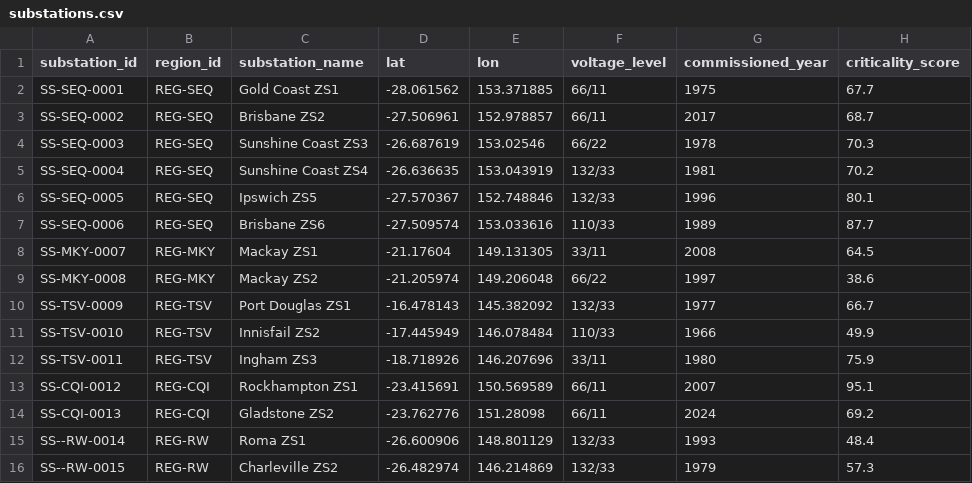
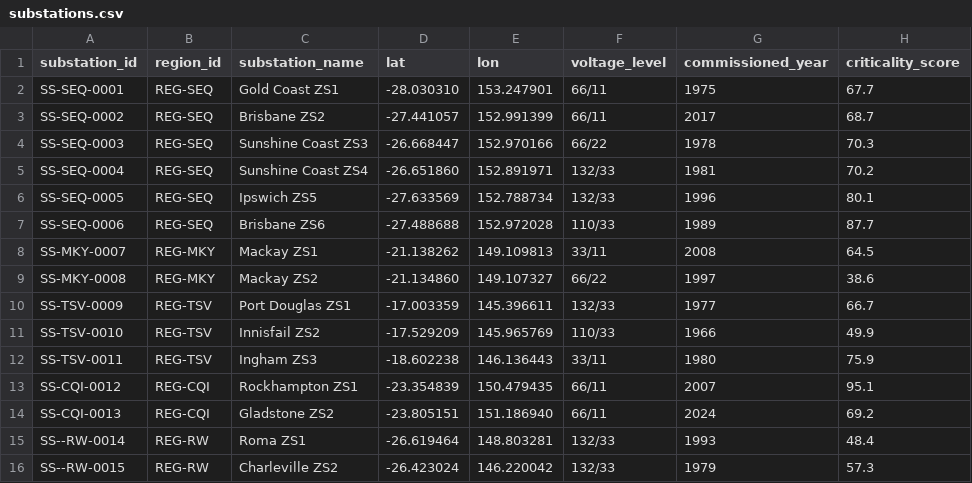
Before and after one commit to althrussell/dev-kit-demo, a CSV file: data/synthetic/substations.csv, drawn as a sheet; only a part is shown; the diff names each change by its address in the sheet, - before the commit and + after, or states it on an @@ line.

```diff
--- a/data/synthetic/substations.csv
+++ b/data/synthetic/substations.csv
-D2 (lat): -28.061562
+D2 (lat): -28.030310
-E2 (lon): 153.371885
+E2 (lon): 153.247901
-D3 (lat): -27.506961
+D3 (lat): -27.441057
-E3 (lon): 152.978857
+E3 (lon): 152.991399
-D4 (lat): -26.687619
+D4 (lat): -26.668447
-E4 (lon): 153.02546
+E4 (lon): 152.970166
-D5 (lat): -26.636635
+D5 (lat): -26.651860
-E5 (lon): 153.043919
+E5 (lon): 152.891971
-D6 (lat): -27.570367
+D6 (lat): -27.633569
-E6 (lon): 152.748846
+E6 (lon): 152.788734
-D7 (lat): -27.509574
+D7 (lat): -27.488688
-E7 (lon): 153.033616
+E7 (lon): 152.972028
-D8 (lat): -21.17604
+D8 (lat): -21.138262
-E8 (lon): 149.131305
+E8 (lon): 149.109813
-D9 (lat): -21.205974
+D9 (lat): -21.134860
-E9 (lon): 149.206048
+E9 (lon): 149.107327
-D10 (lat): -16.478143
+D10 (lat): -17.003359
-E10 (lon): 145.382092
+E10 (lon): 145.396611
-D11 (lat): -17.445949
+D11 (lat): -17.529209
-E11 (lon): 146.078484
+E11 (lon): 145.965769
-D12 (lat): -18.718926
+D12 (lat): -18.602238
-E12 (lon): 146.207696
+E12 (lon): 146.136443
-D13 (lat): -23.415691
+D13 (lat): -23.354839
-E13 (lon): 150.569589
+E13 (lon): 150.479435
-D14 (lat): -23.762776
+D14 (lat): -23.805151
-E14 (lon): 151.28098
+E14 (lon): 151.186940
-D15 (lat): -26.600906
+D15 (lat): -26.619464
-E15 (lon): 148.801129
+E15 (lon): 148.803281
-D16 (lat): -26.482974
+D16 (lat): -26.423024
-E16 (lon): 146.214869
+E16 (lon): 146.220042
```
Also changed, not shown: data/synthetic/critical_customers.csv, data/synthetic/depots.csv, 21 other files.
